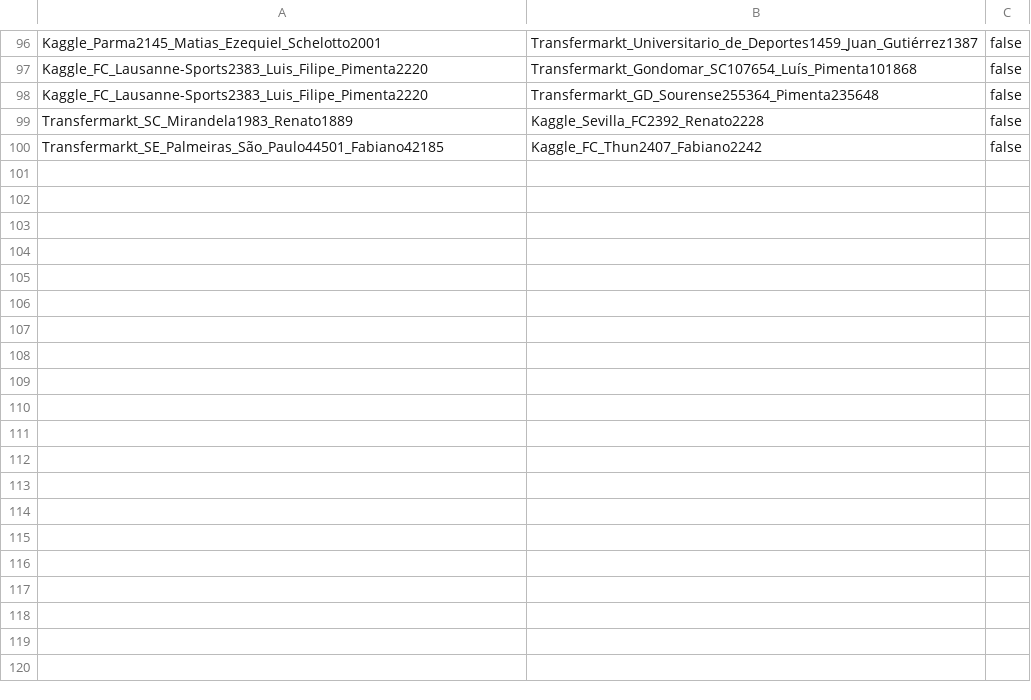
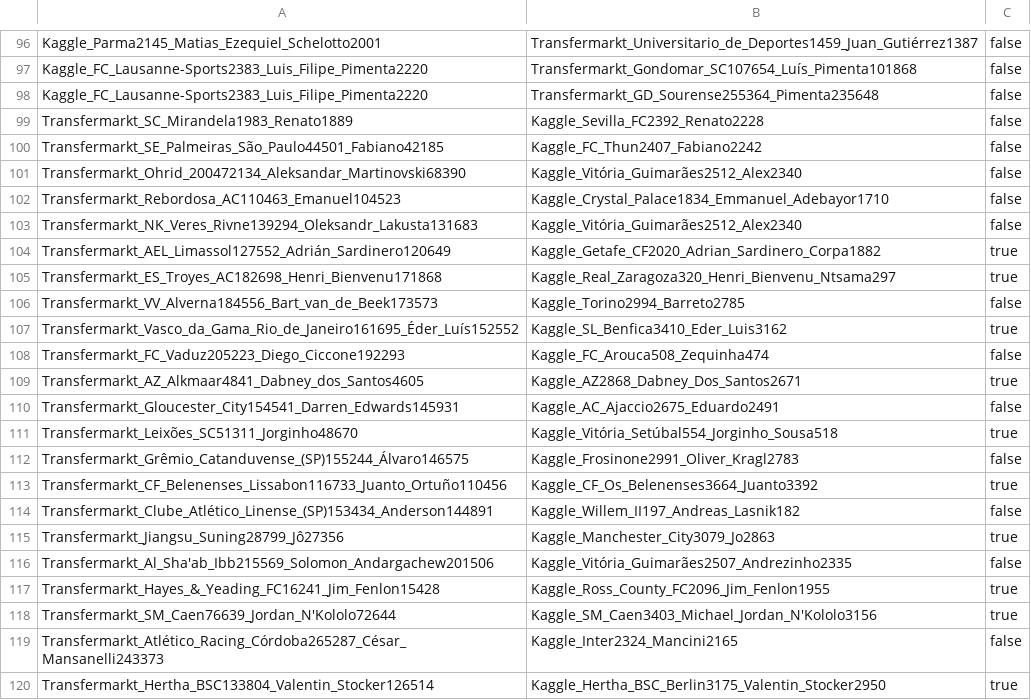
Before and after one commit to WebDataIntegrationProject/SoccerIdentityResolution, a CSV file: data/goldstandard/completeGoldstandard/gs_kaggle_transfermarkt_players.csv, drawn as a sheet; only a part is shown, gaps mark what is left out; the diff covers the shown part only; the diff names each change by its address in the sheet, - before the commit and + after, or states it on an @@ line.

Commit message:
updated gs TM Kaggle Players 150

```diff
--- a/data/goldstandard/completeGoldstandard/gs_kaggle_transfermarkt_players.csv
+++ b/data/goldstandard/completeGoldstandard/gs_kaggle_transfermarkt_players.csv
+row 101: Transfermarkt_Ohrid_200472134_Aleksandar_Martinovski68390 | Kaggle_Vitória_Guimarães2512_Alex2340 | false
+row 102: Transfermarkt_Rebordosa_AC110463_Emanuel104523 | Kaggle_Crystal_Palace1834_Emmanuel_Adebayor1710 | false
+row 103: Transfermarkt_NK_Veres_Rivne139294_Oleksandr_Lakusta131683 | Kaggle_Vitória_Guimarães2512_Alex2340 | false
+row 104: Transfermarkt_AEL_Limassol127552_Adrián_Sardinero120649 | Kaggle_Getafe_CF2020_Adrian_Sardinero_Corpa1882 | true
+row 105: Transfermarkt_ES_Troyes_AC182698_Henri_Bienvenu171868 | Kaggle_Real_Zaragoza320_Henri_Bienvenu_Ntsama297 | true
+row 106: Transfermarkt_VV_Alverna184556_Bart_van_de_Beek173573 | Kaggle_Torino2994_Barreto2785 | false
+row 107: Transfermarkt_Vasco_da_Gama_Rio_de_Janeiro161695_Éder_Luís152552 | Kaggle_SL_Benfica3410_Eder_Luis3162 | true
+row 108: Transfermarkt_FC_Vaduz205223_Diego_Ciccone192293 | Kaggle_FC_Arouca508_Zequinha474 | false
+row 109: Transfermarkt_AZ_Alkmaar4841_Dabney_dos_Santos4605 | Kaggle_AZ2868_Dabney_Dos_Santos2671 | true
+row 110: Transfermarkt_Gloucester_City154541_Darren_Edwards145931 | Kaggle_AC_Ajaccio2675_Eduardo2491 | false
+row 111: Transfermarkt_Leixões_SC51311_Jorginho48670 | Kaggle_Vitória_Setúbal554_Jorginho_Sousa518 | true
+row 112: Transfermarkt_Grêmio_Catanduvense_(SP)155244_Álvaro146575 | Kaggle_Frosinone2991_Oliver_Kragl2783 | false
+row 113: Transfermarkt_CF_Belenenses_Lissabon116733_Juanto_Ortuño110456 | Kaggle_CF_Os_Belenenses3664_Juanto3392 | true
+row 114: Transfermarkt_Clube_Atlético_Linense_(SP)153434_Anderson144891 | Kaggle_Willem_II197_Andreas_Lasnik182 | false
+row 115: Transfermarkt_Jiangsu_Suning28799_Jô27356 | Kaggle_Manchester_City3079_Jo2863 | true
+row 116: Transfermarkt_Al_Sha'ab_Ibb215569_Solomon_Andargachew201506 | Kaggle_Vitória_Guimarães2507_Andrezinho2335 | false
+row 117: Transfermarkt_Hayes_&_Yeading_FC16241_Jim_Fenlon15428 | Kaggle_Ross_County_FC2096_Jim_Fenlon1955 | true
+row 118: Transfermarkt_SM_Caen76639_Jordan_N'Kololo72644 | Kaggle_SM_Caen3403_Michael_Jordan_N'Kololo3156 | true
+row 119: Transfermarkt_Atlético_Racing_Córdoba265287_César_Mansanelli243373 | Kaggle_Inter2324_Mancini2165 | false
+row 120: Transfermarkt_Hertha_BSC133804_Valentin_Stocker126514 | Kaggle_Hertha_BSC_Berlin3175_Valentin_Stocker2950 | true
```
Also changed, not shown: 30 added rows elsewhere in this file.
